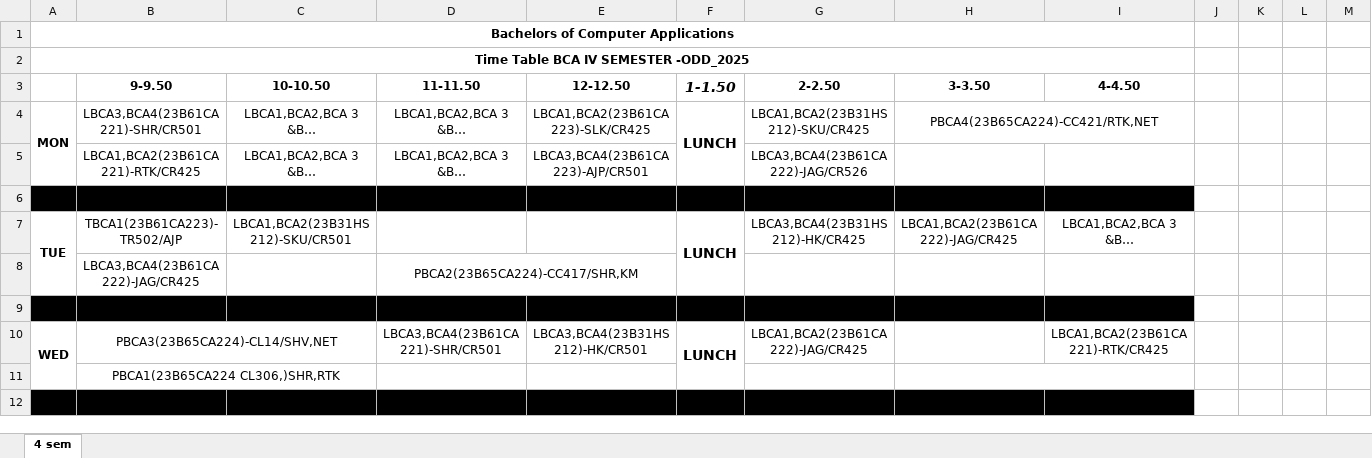
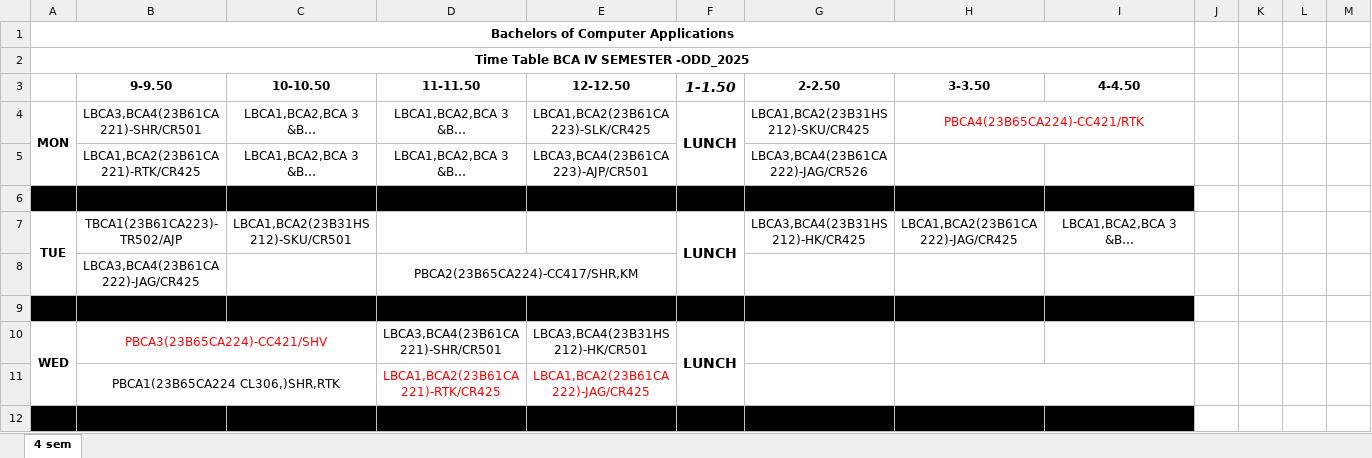
Before and after one commit to codelif/jiit-planner-cdn, an Excel workbook: raw/time_tables/BCA(bca-62)/4/1.xlsx, sheet 4 sem, drawn as a sheet; only a part is shown; long unchanged cells end in …; values as stored, in another font and other column widths than the file's, no borders; removed rows and columns are numbered as before the commit, all else as after; rows hold the shown columns only; the diff names each change by its address in the sheet, - before the commit and + after, or states it on an @@ line.

```diff
--- a/raw/time_tables/BCA(bca-62)/4/1.xlsx (sheet 4 sem)
+++ b/raw/time_tables/BCA(bca-62)/4/1.xlsx (sheet 4 sem)
-H4 (3-3.50): PBCA4(23B65CA224)-CC421/RTK,NET
+H4 (3-3.50): PBCA4(23B65CA224)-CC421/RTK
-H4 text colour: black
+H4 text colour: #FF0000
-B10 (9-9.50): PBCA3(23B65CA224)-CL14/SHV,NET
+B10 (9-9.50): PBCA3(23B65CA224)-CC421/SHV
-B10 text colour: black
+B10 text colour: #FF0000
-G10 (2-2.50): LBCA1,BCA2(23B61CA222)-JAG/CR425
+G10 (2-2.50): (empty)
-I10 (4-4.50): LBCA1,BCA2(23B61CA221)-RTK/CR425
+I10 (4-4.50): (empty)
-row 11:  | PBCA1(23B65CA224 CL306,)SHR,RTK
+row 11:  | PBCA1(23B65CA224 CL306,)SHR,RTK |  | LBCA1,BCA2(23B61CA221)-RTK/CR425 | LBCA1,BCA2(23B61CA222)-JAG/CR425
```
Also changed, not shown: raw/time_tables/B.Tech 62 (btech-62)/2/1.xlsx, raw/time_tables/B.Tech 62 (btech-62)/4/1.xlsx.
